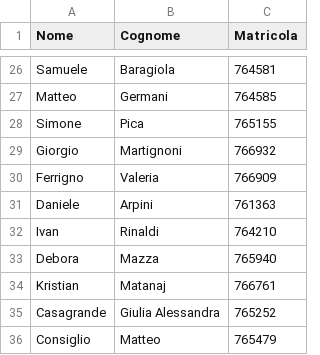
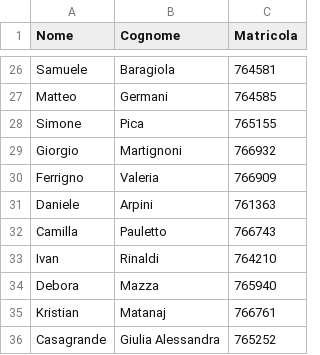
Before and after one commit to FrancescoFerrari-8K/Pre-appello-dicembre-2026-Basi-Di-Dati-I, a CSV file: Lista Iscritti.csv, drawn as a sheet; only a part is shown, gaps mark what is left out; the shorter side is filled out with more unchanged rows; the diff names each change by its address in the sheet, - before the commit and + after, or states it on an @@ line.

Commit message:
Add Camilla Pauletto to Lista Iscritti

```diff
--- a/Lista Iscritti.csv
+++ b/Lista Iscritti.csv
+row 32: Camilla | Pauletto | 766743
```
